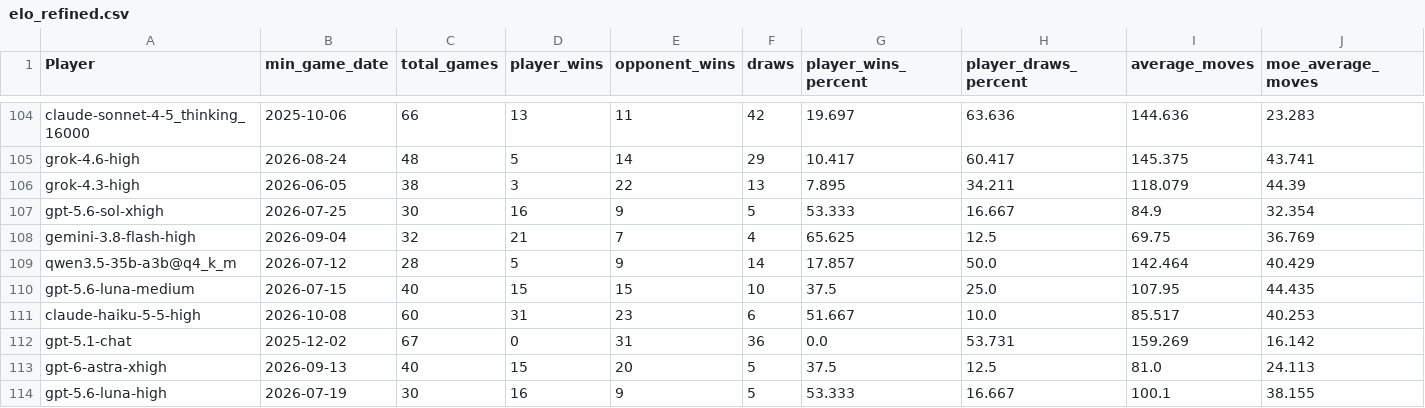
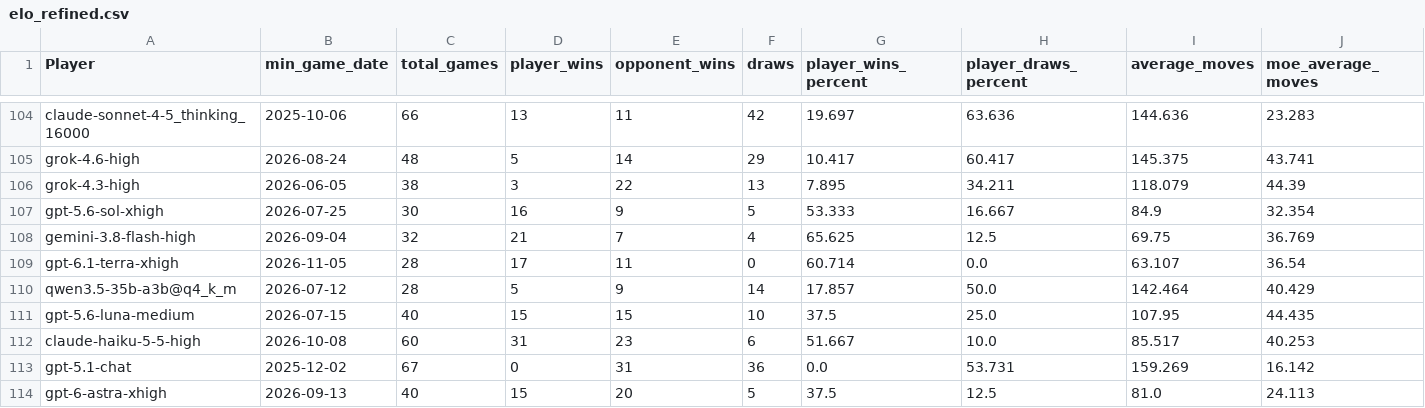
Before and after one commit to maxim-saplin/llm_chess, a CSV file: data/elo_refined.csv, drawn as a sheet; only a part is shown, gaps mark what is left out; the shorter side is filled out with more unchanged rows; rows hold the shown columns only; the diff names each change by its address in the sheet, - before the commit and + after, or states it on an @@ line.

Commit message:
Terra xhigh

```diff
--- a/data/elo_refined.csv
+++ b/data/elo_refined.csv
+row 109: gpt-6.1-terra-xhigh | 2026-11-05 | 28 | 17 | 11 | 0 | 60.714 | 0.0 | 63.107 | 36.54
```
Also changed, not shown: data/models_metadata.csv, 42 other files.
